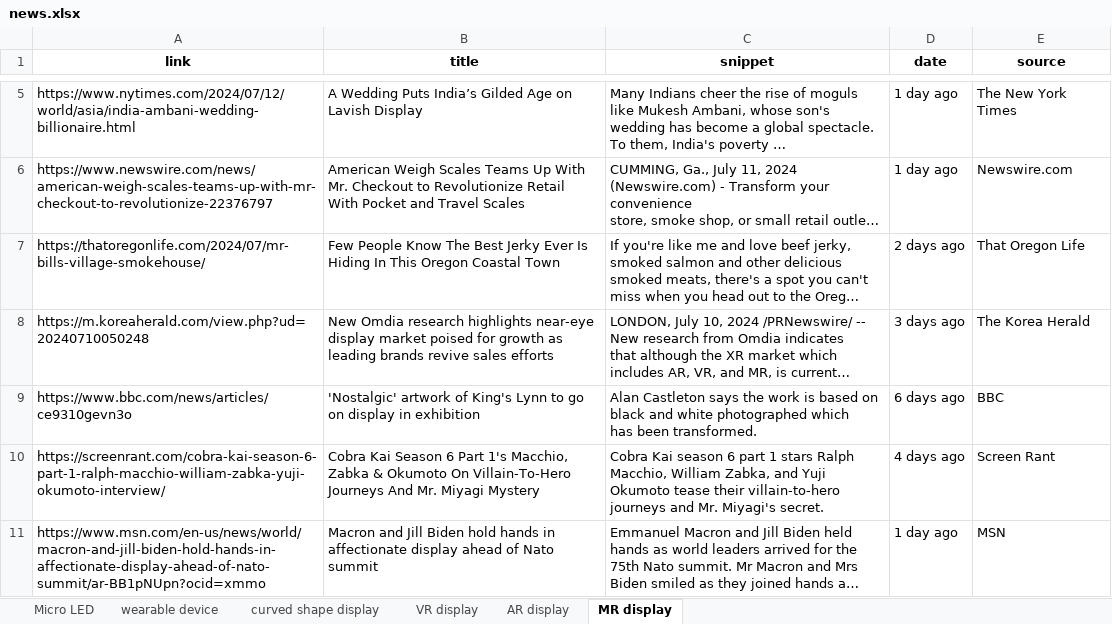
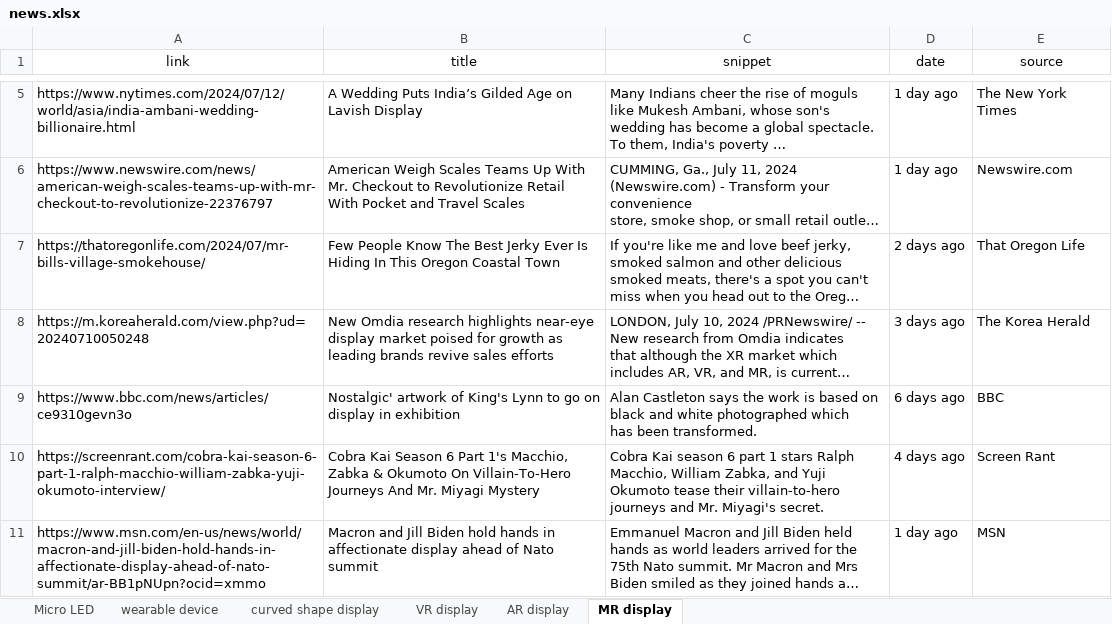
Before and after one commit to ysan9500/StarRec, an Excel workbook: news.xlsx, sheet MR display, drawn as a sheet; only a part is shown, gaps mark what is left out; long unchanged cells end in …; values as stored, in another font and other column widths than the file's, no borders; the diff names each change by its address in the sheet, - before the commit and + after, or states it on an @@ line.

```diff
--- a/news.xlsx (sheet MR display)
+++ b/news.xlsx (sheet MR display)
-A1:E1 bold: on
+A1:E1 bold: off
-B9 (title): 'Nostalgic' artwork of…
+B9 (title): Nostalgic' artwork of…
```
Also changed, not shown: sheet AR display, sheet VR display, sheet curved shape display, sheet Micro LED, sheet wearable device, 2 other files.
